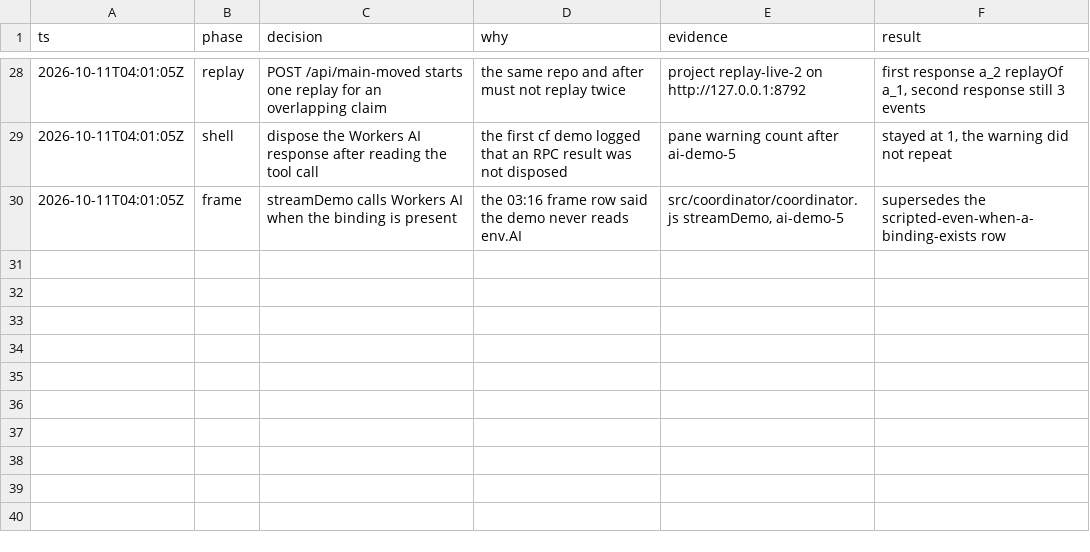
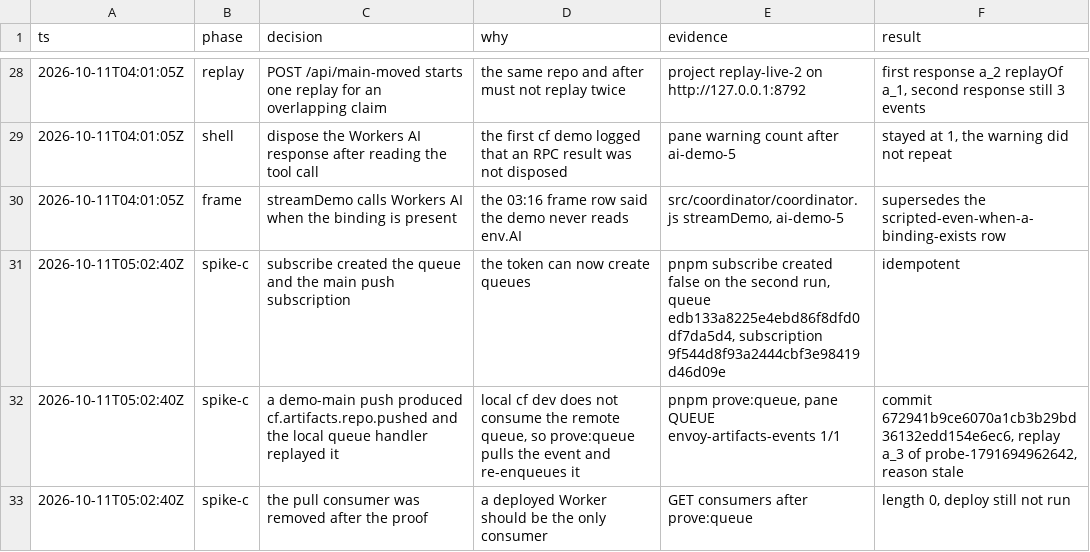
Before and after one commit to safwanyp/envoy, a TSV file: .audit/envoy-finish.tsv, drawn as a sheet; only a part is shown, gaps mark what is left out.

```diff
--- a/.audit/envoy-finish.tsv
+++ b/.audit/envoy-finish.tsv
@@ -30 +30,4 @@ ts	phase	decision	why	evidence	result
 2026-10-11T04:01:05Z	frame	streamDemo calls Workers AI when the binding is present	the 03:16 frame row said the demo never reads env.AI	src/coordinator/coordinator.js streamDemo, ai-demo-5	supersedes the scripted-even-when-a-binding-exists row
+2026-10-11T05:02:40Z	spike-c	subscribe created the queue and the main push subscription	the token can now create queues	pnpm subscribe created false on the second run, queue edb133a8225e4ebd86f8dfd0df7da5d4, subscription 9f544d8f93a2444cbf3e98419d46d09e	idempotent
+2026-10-11T05:02:40Z	spike-c	a demo-main push produced cf.artifacts.repo.pushed and the local queue handler replayed it	local cf dev does not consume the remote queue, so prove:queue pulls the event and re-enqueues it	pnpm prove:queue, pane QUEUE envoy-artifacts-events 1/1	commit 672941b9ce6070a1cb3b29bd36132edd154e6ec6, replay a_3 of probe-1791694962642, reason stale
+2026-10-11T05:02:40Z	spike-c	the pull consumer was removed after the proof	a deployed Worker should be the only consumer	GET consumers after prove:queue	length 0, deploy still not run
```
Also changed, not shown: 2 other files.
